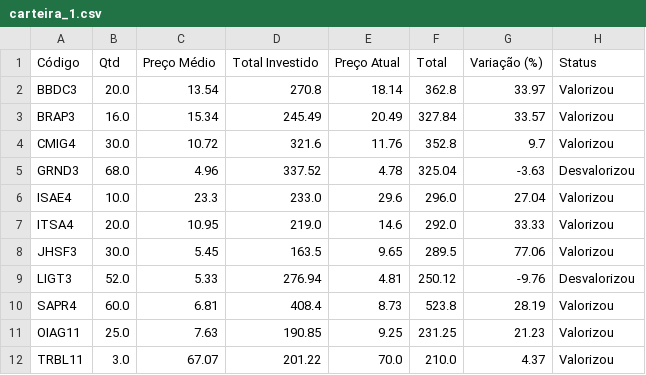
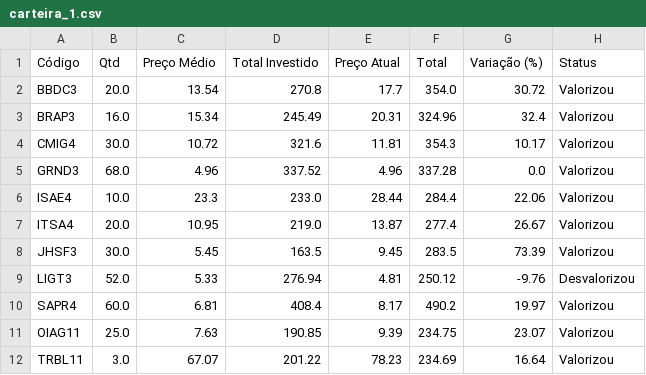
Before and after one commit to TheuSouza/Dashboard-de-Investimentos, a CSV file: projeto_v5/carteira_1.csv, drawn as a sheet; only a part is shown; the diff covers the shown part only.

```diff
--- a/projeto_v5/carteira_1.csv
+++ b/projeto_v5/carteira_1.csv
@@ -1,12 +1,12 @@
 Código,Qtd,Preço Médio,Total Investido,Preço Atual,Total,Variação (%),Status
-BBDC3,20.0,13.54,270.8,18.14,362.8,33.97,Valorizou
-BRAP3,16.0,15.34,245.49,20.49,327.84,33.57,Valorizou
-CMIG4,30.0,10.72,321.6,11.76,352.8,9.7,Valorizou
-GRND3,68.0,4.96,337.52,4.78,325.04,-3.63,Desvalorizou
-ISAE4,10.0,23.3,233.0,29.6,296.0,27.04,Valorizou
-ITSA4,20.0,10.95,219.0,14.6,292.0,33.33,Valorizou
-JHSF3,30.0,5.45,163.5,9.65,289.5,77.06,Valorizou
+BBDC3,20.0,13.54,270.8,17.7,354.0,30.72,Valorizou
+BRAP3,16.0,15.34,245.49,20.31,324.96,32.4,Valorizou
+CMIG4,30.0,10.72,321.6,11.81,354.3,10.17,Valorizou
+GRND3,68.0,4.96,337.52,4.96,337.28,0.0,Valorizou
+ISAE4,10.0,23.3,233.0,28.44,284.4,22.06,Valorizou
+ITSA4,20.0,10.95,219.0,13.87,277.4,26.67,Valorizou
+JHSF3,30.0,5.45,163.5,9.45,283.5,73.39,Valorizou
 LIGT3,52.0,5.33,276.94,4.81,250.12,-9.76,Desvalorizou
-SAPR4,60.0,6.81,408.4,8.73,523.8,28.19,Valorizou
-OIAG11,25.0,7.63,190.85,9.25,231.25,21.23,Valorizou
-TRBL11,3.0,67.07,201.22,70.0,210.0,4.37,Valorizou
+SAPR4,60.0,6.81,408.4,8.17,490.2,19.97,Valorizou
+OIAG11,25.0,7.63,190.85,9.39,234.75,23.07,Valorizou
+TRBL11,3.0,67.07,201.22,78.23,234.69,16.64,Valorizou
```
Also changed, not shown: 66 edited cells elsewhere in this file, 1 other file.
